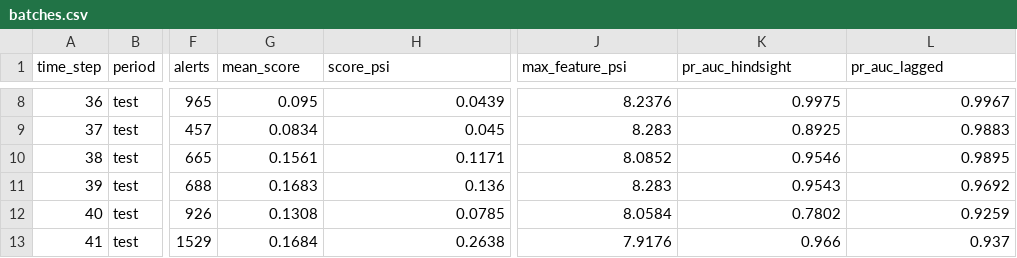
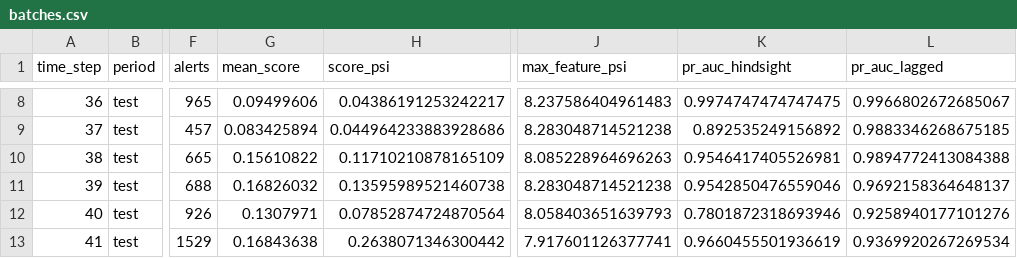
Before and after one commit to baderhdev/OverseerML, a CSV file: reports/drift/batches.csv, drawn as a sheet; only a part is shown, gaps mark what is left out; the diff covers the shown part only; the diff names each change by its address in the sheet, - before the commit and + after, or states it on an @@ line.

```diff
--- a/reports/drift/batches.csv
+++ b/reports/drift/batches.csv
-G8 (mean_score): 0.095
+G8 (mean_score): 0.09499606
-H8 (score_psi): 0.0439
+H8 (score_psi): 0.04386191253242217
-J8 (max_feature_psi): 8.2376
+J8 (max_feature_psi): 8.237586404961483
-K8 (pr_auc_hindsight): 0.9975
+K8 (pr_auc_hindsight): 0.9974747474747475
-L8 (pr_auc_lagged): 0.9967
+L8 (pr_auc_lagged): 0.9966802672685067
-G9 (mean_score): 0.0834
+G9 (mean_score): 0.083425894
-H9 (score_psi): 0.045
+H9 (score_psi): 0.044964233883928686
-J9 (max_feature_psi): 8.283
+J9 (max_feature_psi): 8.283048714521238
-K9 (pr_auc_hindsight): 0.8925
+K9 (pr_auc_hindsight): 0.892535249156892
-L9 (pr_auc_lagged): 0.9883
+L9 (pr_auc_lagged): 0.9883346268675185
-G10 (mean_score): 0.1561
+G10 (mean_score): 0.15610822
-H10 (score_psi): 0.1171
+H10 (score_psi): 0.11710210878165109
-J10 (max_feature_psi): 8.0852
+J10 (max_feature_psi): 8.085228964696263
-K10 (pr_auc_hindsight): 0.9546
+K10 (pr_auc_hindsight): 0.9546417405526981
-L10 (pr_auc_lagged): 0.9895
+L10 (pr_auc_lagged): 0.9894772413084388
-G11 (mean_score): 0.1683
+G11 (mean_score): 0.16826032
-H11 (score_psi): 0.136
+H11 (score_psi): 0.13595989521460738
-J11 (max_feature_psi): 8.283
+J11 (max_feature_psi): 8.283048714521238
-K11 (pr_auc_hindsight): 0.9543
+K11 (pr_auc_hindsight): 0.9542850476559046
-L11 (pr_auc_lagged): 0.9692
+L11 (pr_auc_lagged): 0.9692158364648137
-G12 (mean_score): 0.1308
+G12 (mean_score): 0.1307971
-H12 (score_psi): 0.0785
+H12 (score_psi): 0.07852874724870564
-J12 (max_feature_psi): 8.0584
+J12 (max_feature_psi): 8.058403651639793
-K12 (pr_auc_hindsight): 0.7802
+K12 (pr_auc_hindsight): 0.7801872318693946
-L12 (pr_auc_lagged): 0.9259
+L12 (pr_auc_lagged): 0.9258940177101276
-G13 (mean_score): 0.1684
+G13 (mean_score): 0.16843638
-H13 (score_psi): 0.2638
+H13 (score_psi): 0.2638071346300442
-J13 (max_feature_psi): 7.9176
+J13 (max_feature_psi): 7.917601126377741
-K13 (pr_auc_hindsight): 0.966
+K13 (pr_auc_hindsight): 0.9660455501936619
-L13 (pr_auc_lagged): 0.937
+L13 (pr_auc_lagged): 0.9369920267269534
```
Also changed, not shown: 68 edited cells elsewhere in this file, reports/retraining/score_hist.csv, reports/retraining/timeline.csv, 6 other files.
